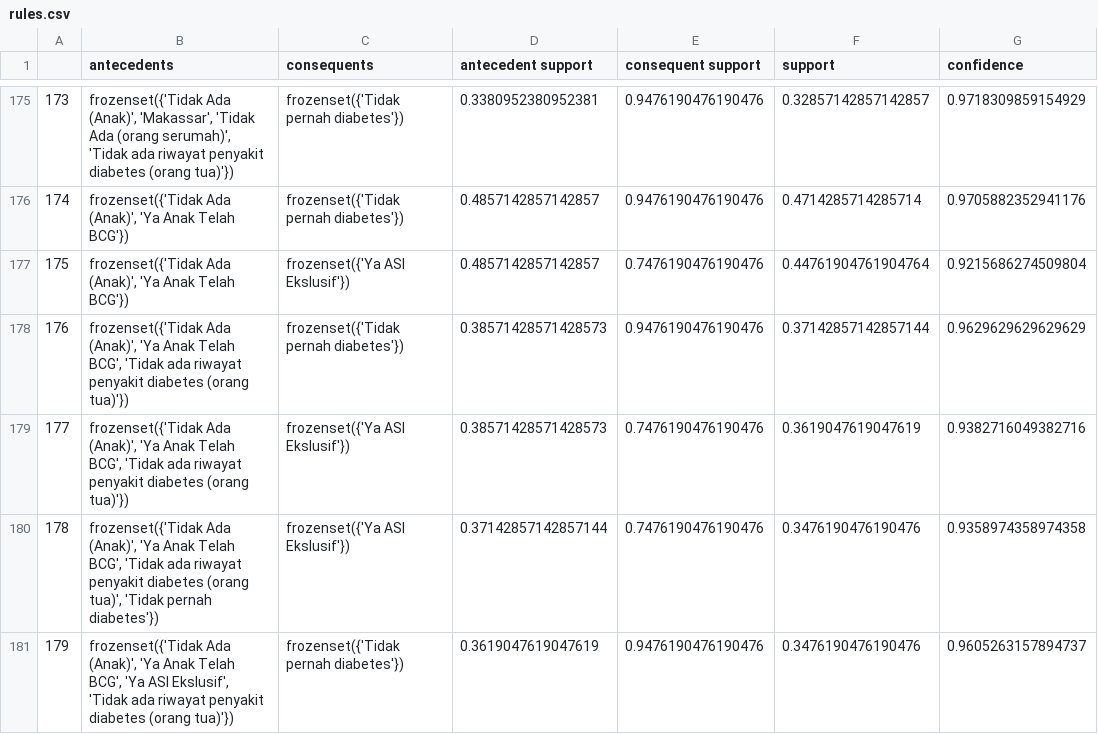
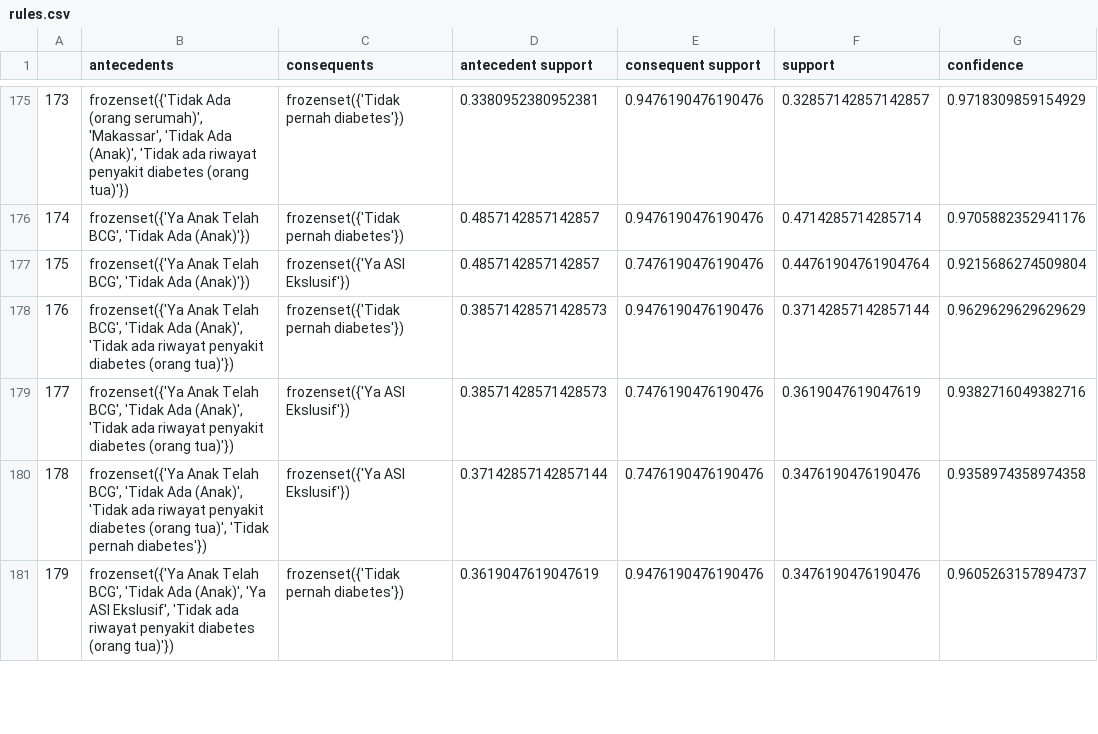
Before and after one commit to irzamkasyfillah/data-mining-tb, a CSV file: api/rules/rules.csv, drawn as a sheet; only a part is shown, gaps mark what is left out; the diff covers the shown part only; the diff names each change by its address in the sheet, - before the commit and + after, or states it on an @@ line.

```diff
--- a/api/rules/rules.csv
+++ b/api/rules/rules.csv
-B175 (antecedents): frozenset({'Tidak Ada (Anak)', 'Makassar', 'Tidak Ada (orang serumah)', 'Tidak ada…
+B175 (antecedents): frozenset({'Tidak Ada (orang serumah)', 'Makassar', 'Tidak Ada (Anak)', 'Tidak ada…
-B176:B177 (antecedents): frozenset({'Tidak Ada (Anak)', 'Ya Anak Telah BCG'})
+B176:B177 (antecedents): frozenset({'Ya Anak Telah BCG', 'Tidak Ada (Anak)'})
-B178:B179 (antecedents): frozenset({'Tidak Ada (Anak)', 'Ya Anak Telah BCG', 'Tidak ada…
+B178:B179 (antecedents): frozenset({'Ya Anak Telah BCG', 'Tidak Ada (Anak)', 'Tidak ada…
-B180 (antecedents): frozenset({'Tidak Ada (Anak)', 'Ya Anak Telah BCG', 'Tidak ada…
+B180 (antecedents): frozenset({'Ya Anak Telah BCG', 'Tidak Ada (Anak)', 'Tidak ada…
-B181 (antecedents): frozenset({'Tidak Ada (Anak)', 'Ya Anak Telah BCG', 'Ya ASI…
+B181 (antecedents): frozenset({'Ya Anak Telah BCG', 'Tidak Ada (Anak)', 'Ya ASI…
```
Also changed, not shown: 139 edited cells elsewhere in this file, 5 other files.
